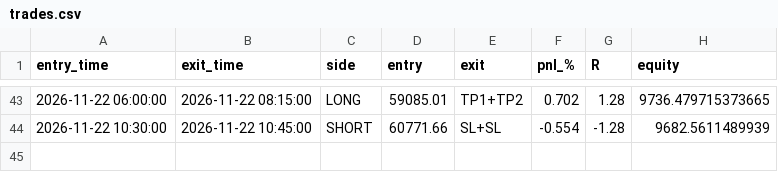
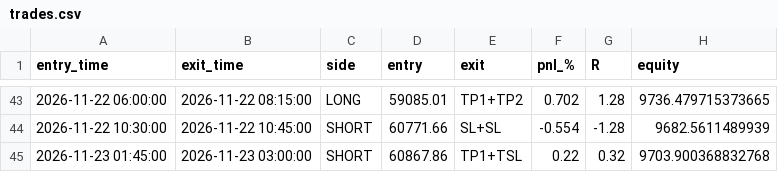
Before and after one commit to undaviyabrijesh-sys/Crypto-backtest-lab, a CSV file: paper/trades.csv, drawn as a sheet; only a part is shown, gaps mark what is left out.

```diff
--- a/paper/trades.csv
+++ b/paper/trades.csv
@@ -44 +44,2 @@ entry_time,exit_time,side,entry,exit,pnl_%,R,equity
 2026-11-22 10:30:00,2026-11-22 10:45:00,SHORT,60771.66,SL+SL,-0.554,-1.28,9682.5611489939
+2026-11-23 01:45:00,2026-11-23 03:00:00,SHORT,60867.86,TP1+TSL,0.22,0.32,9703.900368832768
```
Also changed, not shown: paper/equity.csv, 1 other file.
